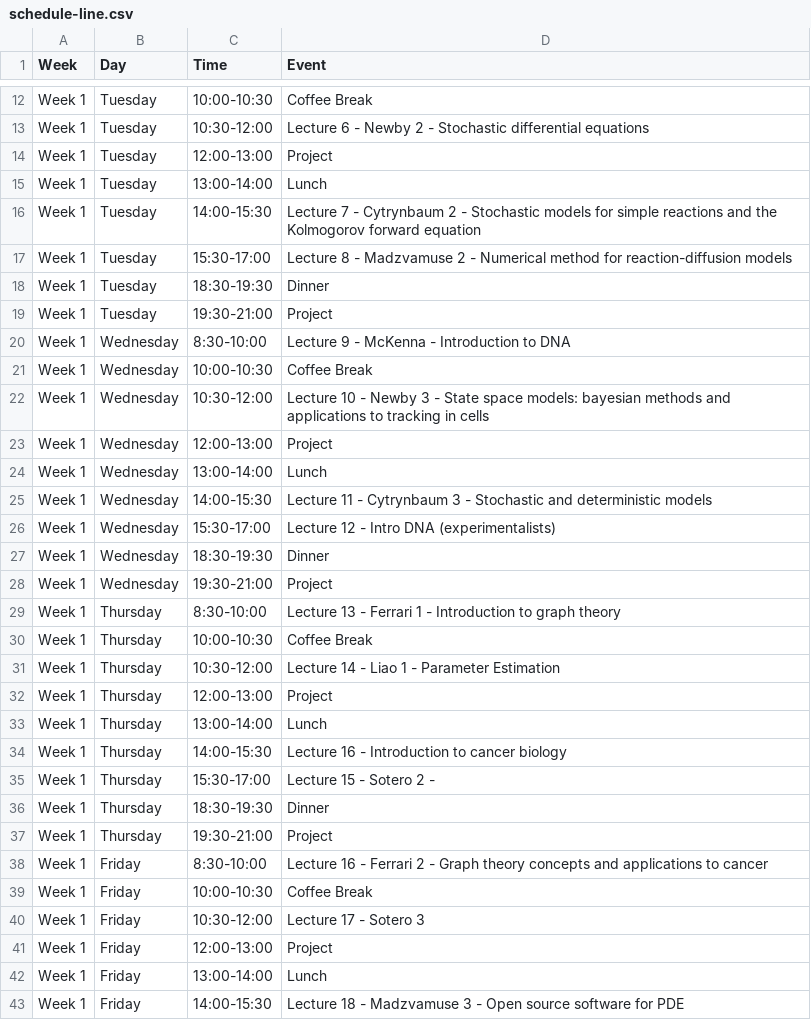
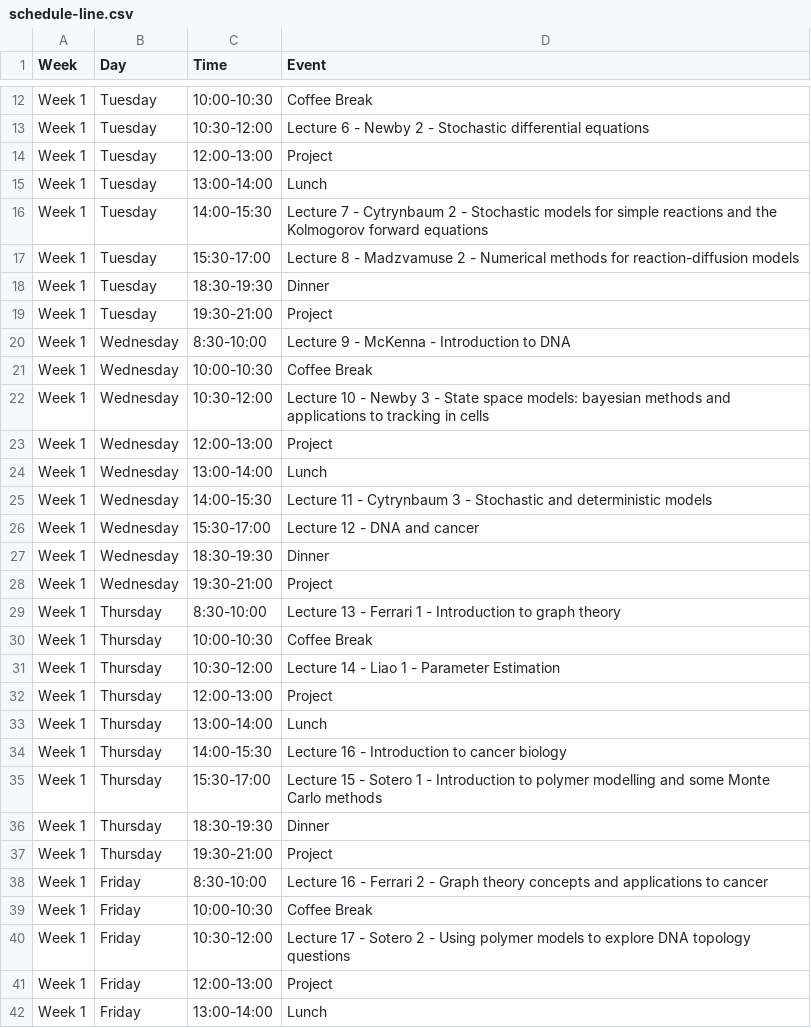
Before and after one commit to julien-arino/3MC-PIMS-ICMS-Winnipeg-2025, a CSV file: _data/schedule-line.csv, drawn as a sheet; only a part is shown, gaps mark what is left out; the shorter side is filled out with more unchanged rows.

Commit message:
Update schedule-line.csv
schedule 3

```diff
--- a/_data/schedule-line.csv
+++ b/_data/schedule-line.csv
@@ -15,4 +15,4 @@ Week 1,Tuesday,12:00-13:00,Project
 Week 1,Tuesday,13:00-14:00,Lunch
-Week 1,Tuesday,14:00-15:30,Lecture 7 - Cytrynbaum 2 - Stochastic models for simple reactions and the Kolmogorov forward equation
-Week 1,Tuesday,15:30-17:00,Lecture 8 - Madzvamuse 2 - Numerical method for reaction-diffusion models
+Week 1,Tuesday,14:00-15:30,Lecture 7 - Cytrynbaum 2 - Stochastic models for simple reactions and the Kolmogorov forward equations
+Week 1,Tuesday,15:30-17:00,Lecture 8 - Madzvamuse 2 - Numerical methods for reaction-diffusion models
 Week 1,Tuesday,18:30-19:30,Dinner
@@ -25,3 +25,3 @@ Week 1,Wednesday,13:00-14:00,Lunch
 Week 1,Wednesday,14:00-15:30,Lecture 11 - Cytrynbaum 3 - Stochastic and deterministic models
-Week 1,Wednesday,15:30-17:00,Lecture 12 - Intro DNA (experimentalists)
+Week 1,Wednesday,15:30-17:00,Lecture 12 - DNA and cancer
 Week 1,Wednesday,18:30-19:30,Dinner
@@ -34,3 +34,3 @@ Week 1,Thursday,13:00-14:00,Lunch
 Week 1,Thursday,14:00-15:30,Lecture 16 - Introduction to cancer biology
-Week 1,Thursday,15:30-17:00,Lecture 15 - Sotero 2 -
+Week 1,Thursday,15:30-17:00,Lecture 15 - Sotero 1 - Introduction to polymer modelling and some Monte Carlo methods
 Week 1,Thursday,18:30-19:30,Dinner
@@ -39,3 +39,3 @@ Week 1,Friday,8:30-10:00,Lecture 16 - Ferrari 2 - Graph theory concepts and appl
 Week 1,Friday,10:00-10:30,Coffee Break
-Week 1,Friday,10:30-12:00,Lecture 17 - Sotero 3
+Week 1,Friday,10:30-12:00,Lecture 17 - Sotero 2 - Using polymer models to explore DNA topology questions
 Week 1,Friday,12:00-13:00,Project
```
